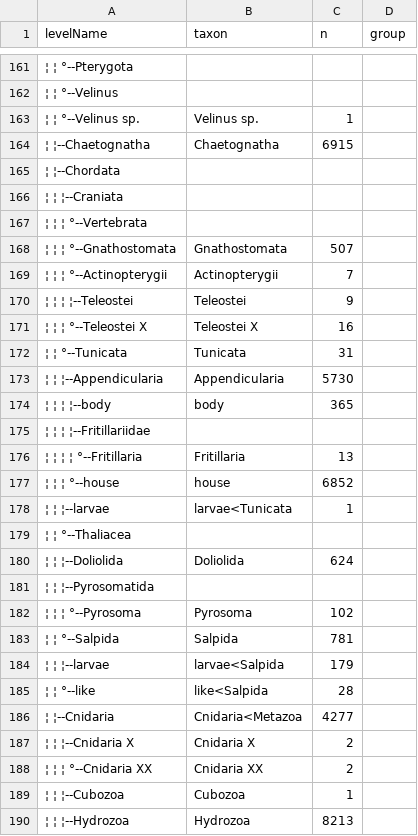
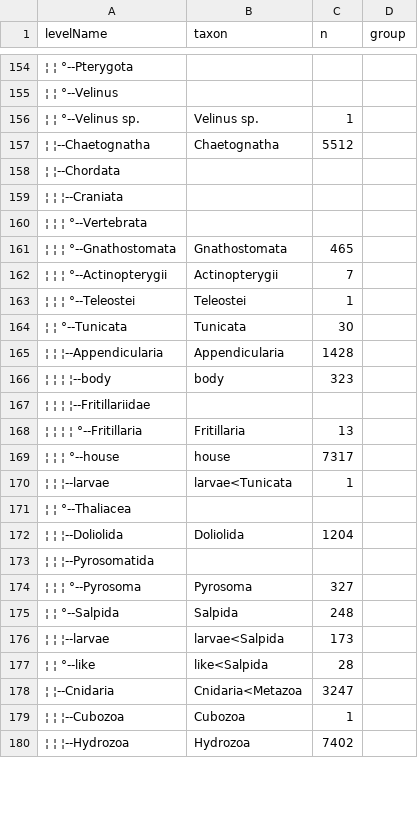
Before and after one commit to jiho/UVP5_images_dataset, a TSV file: data/UVP5_taxo.tsv, drawn as a sheet; only a part is shown, gaps mark what is left out; removed rows and columns are numbered as before the commit, all else as after; the diff covers the shown part only; the diff names each change by its address in the sheet, - before the commit and + after, or states it on an @@ line.

```diff
--- a/data/UVP5_taxo.tsv
+++ b/data/UVP5_taxo.tsv
-C157 (n): 6915
+C157 (n): 5512
-C161 (n): 507
+C161 (n): 465
-A163 (levelName): ¦ ¦ ¦ ¦--Teleostei
+A163 (levelName): ¦ ¦ ¦ °--Teleostei
-C163 (n): 9
+C163 (n): 1
-row 171: ¦ ¦ ¦ °--Teleostei X | Teleostei X | 16
-C164 (n): 31
+C164 (n): 30
-C165 (n): 5730
+C165 (n): 1428
-C166 (n): 365
+C166 (n): 323
-C169 (n): 6852
+C169 (n): 7317
-C172 (n): 624
+C172 (n): 1204
-C174 (n): 102
+C174 (n): 327
-C175 (n): 781
+C175 (n): 248
-C176 (n): 179
+C176 (n): 173
-C178 (n): 4277
+C178 (n): 3247
-row 187: ¦ ¦ ¦--Cnidaria X | Cnidaria X | 2
-row 188: ¦ ¦ ¦ °--Cnidaria XX | Cnidaria XX | 2
-C180 (n): 8213
+C180 (n): 7402
```
Also changed, not shown: 3 added rows, 13 removed rows and 135 edited cells elsewhere in this file.
